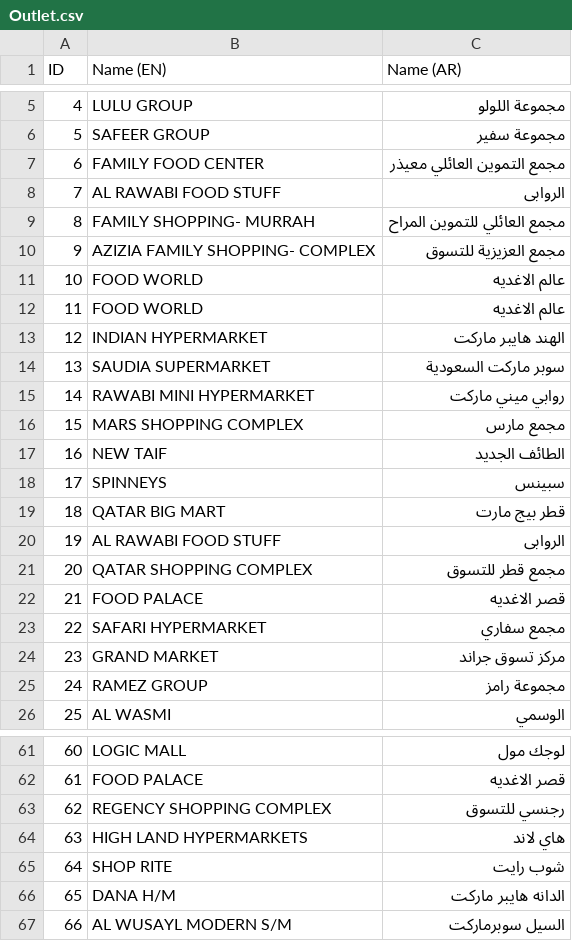
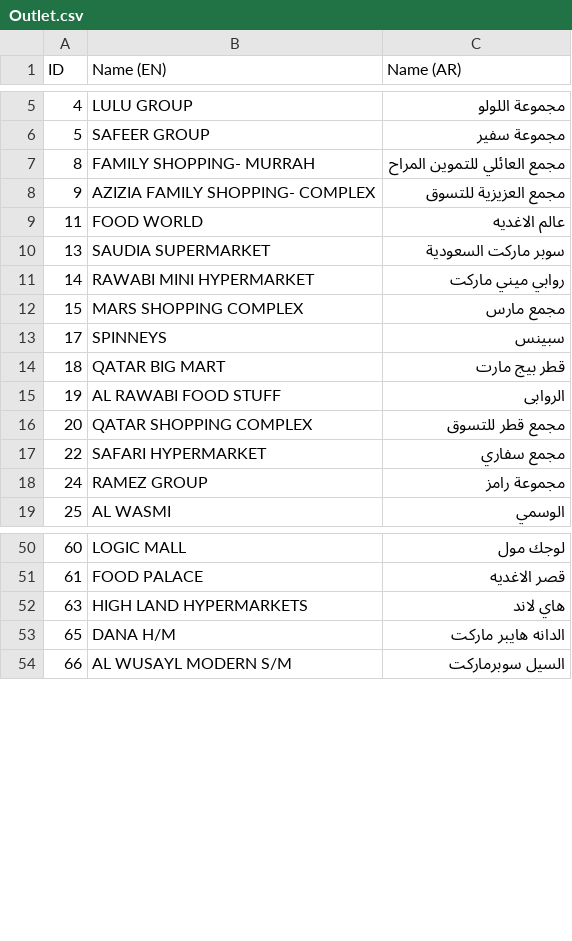
Before and after one commit to vasyavo/qualpro, a CSV file: src/import/Feb_18_2017/Outlet.csv, drawn as a sheet; only a part is shown, gaps mark what is left out; the diff covers the shown part only; the diff names each change by its address in the sheet, - before the commit and + after, or states it on an @@ line.

```diff
--- a/src/import/Feb_18_2017/Outlet.csv
+++ b/src/import/Feb_18_2017/Outlet.csv
-row 7: 6 | FAMILY FOOD CENTER | مجمع التموين العائلي معيذر
-row 8: 7 | AL RAWABI FOOD STUFF | الروابى
-row 11: 10 | FOOD WORLD | عالم الاغديه
-row 13: 12 | INDIAN HYPERMARKET | الهند هايبر ماركت
-row 17: 16 | NEW TAIF | الطائف الجديد
-row 22: 21 | FOOD PALACE | قصر الاغديه
-row 24: 23 | GRAND MARKET | مركز تسوق جراند
-row 63: 62 | REGENCY SHOPPING COMPLEX | رجنسي للتسوق
-row 65: 64 | SHOP RITE | شوب رايت
```
Also changed, not shown: 6 removed rows elsewhere in this file, 7 other files.
